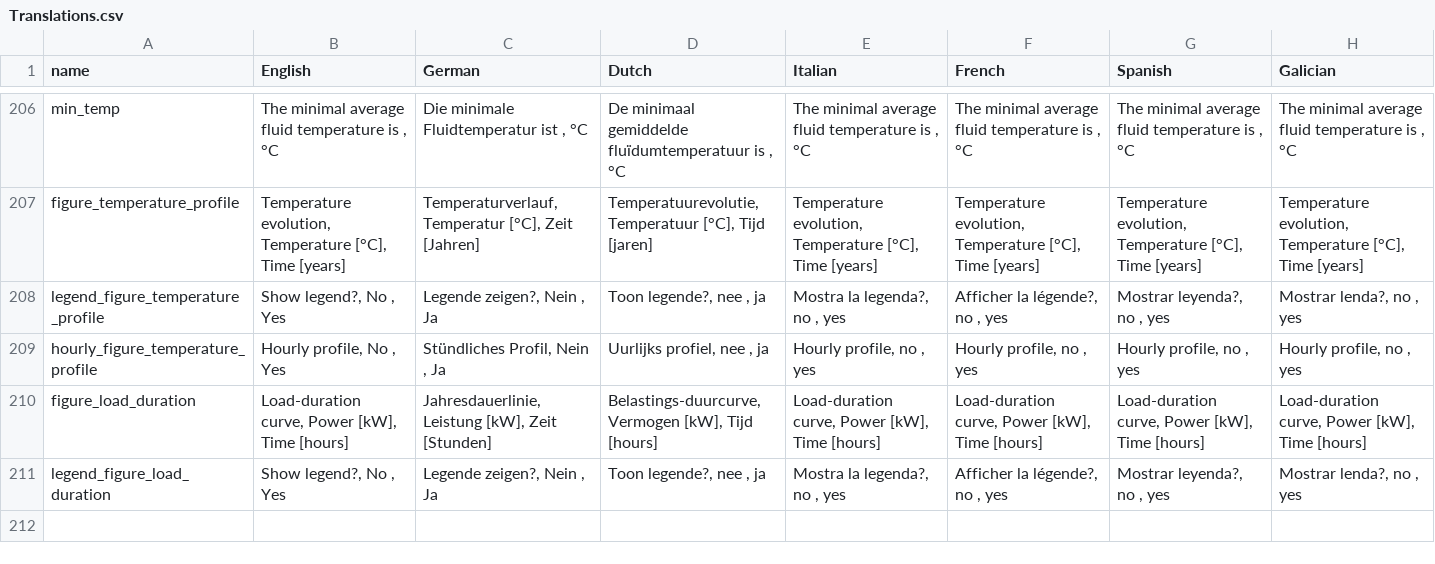
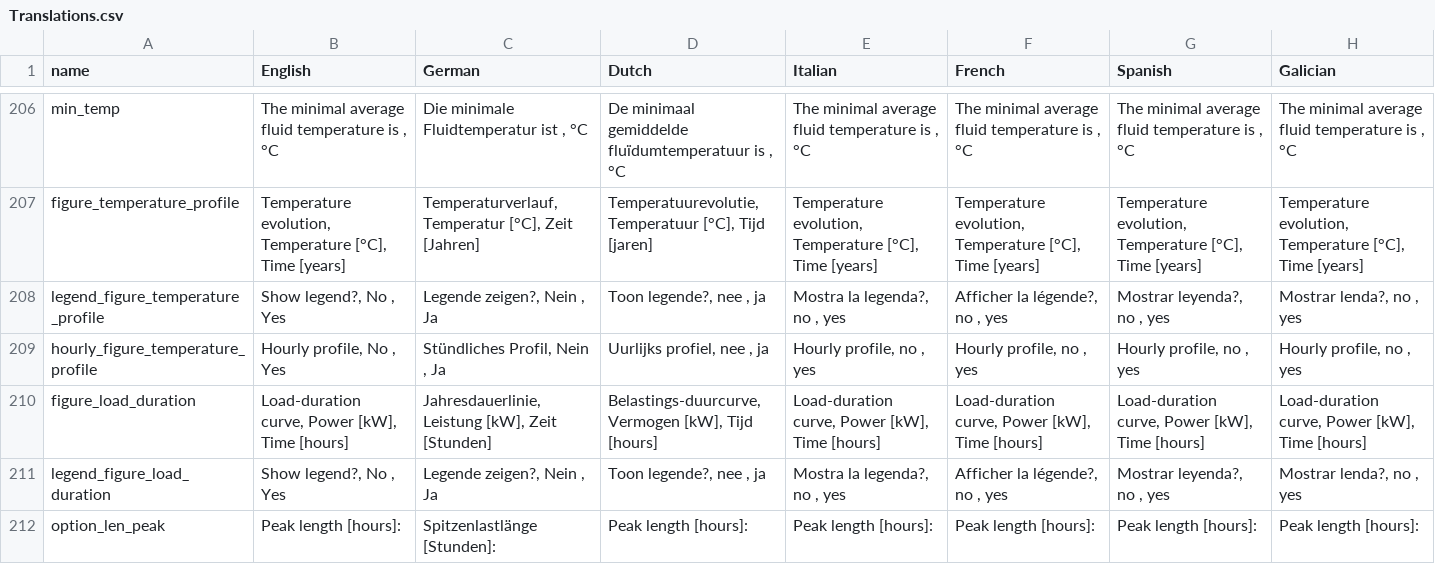
Before and after one commit to wouterpeere/GHEtool, a CSV file: GHEtool/gui/Translations.csv, drawn as a sheet; only a part is shown, gaps mark what is left out; the diff names each change by its address in the sheet, - before the commit and + after, or states it on an @@ line.

```diff
--- a/GHEtool/gui/Translations.csv
+++ b/GHEtool/gui/Translations.csv
+row 212: option_len_peak | Peak length [hours]: | Spitzenlastlänge [Stunden]: | Peak length [hours]: | Peak length [hours]: | Peak length [hours]: | Peak length [hours]: | Peak length [hours]:
```
Also changed, not shown: 8 other files.
